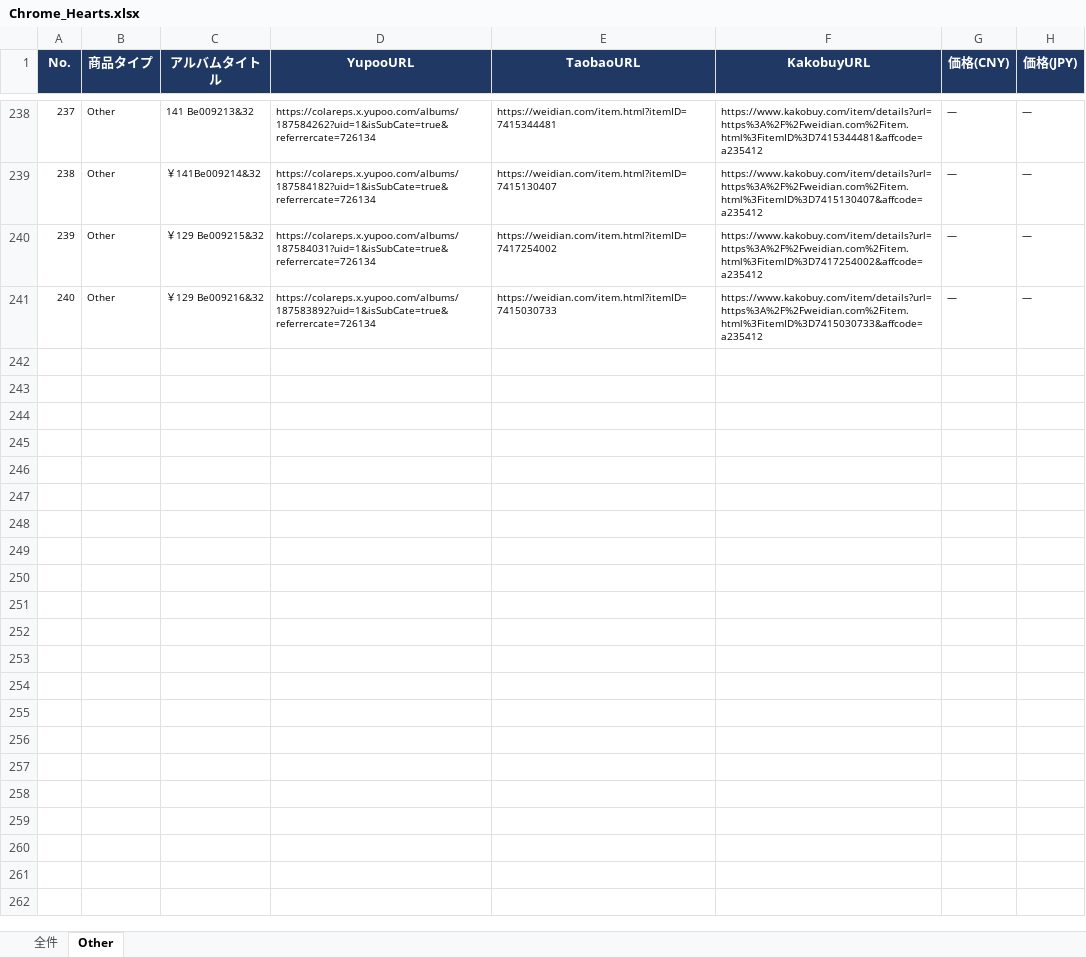
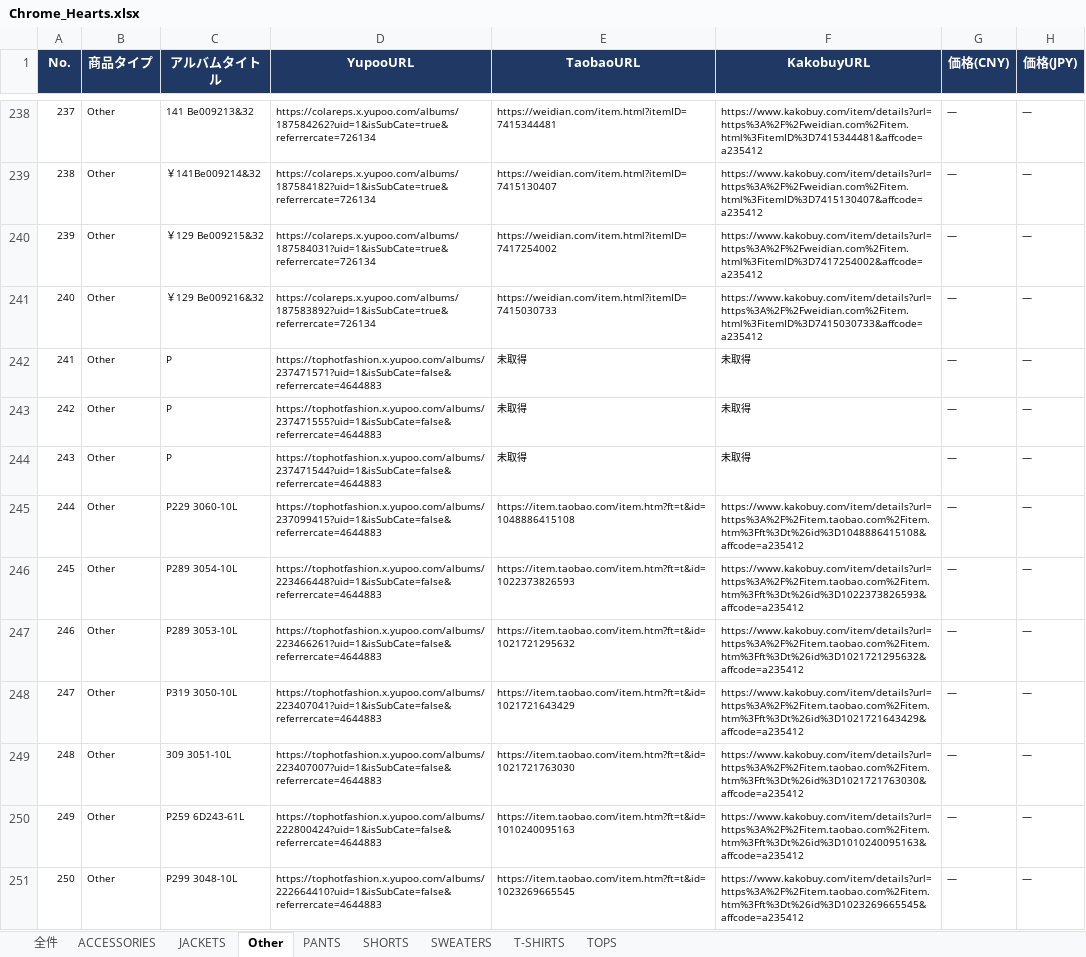
Before and after one commit to soramorisita-cmd/pandora, an Excel workbook: data/Chrome_Hearts.xlsx, sheet Other, drawn as a sheet; only a part is shown, gaps mark what is left out; values as stored, in another font and other column widths than the file's, no borders; the diff covers the shown part only; the diff names each change by its address in the sheet, - before the commit and + after, or states it on an @@ line.

```diff
--- a/data/Chrome_Hearts.xlsx (sheet Other)
+++ b/data/Chrome_Hearts.xlsx (sheet Other)
+sheet tab: ACCESSORIES
+sheet tab: JACKETS
+sheet tab: PANTS
+sheet tab: SHORTS
+sheet tab: SWEATERS
+sheet tab: T-SHIRTS
+sheet tab: TOPS
+row 242: 241 | Other | P | https://tophotfashion.x.yupoo.com/albums/237471571?uid=1&isSubCate=false&referrercate=4644883 | 未取得 | 未取得 | ― | ―
+row 243: 242 | Other | P | https://tophotfashion.x.yupoo.com/albums/237471555?uid=1&isSubCate=false&referrercate=4644883 | 未取得 | 未取得 | ― | ―
+row 244: 243 | Other | P | https://tophotfashion.x.yupoo.com/albums/237471544?uid=1&isSubCate=false&referrercate=4644883 | 未取得 | 未取得 | ― | ―
+row 245: 244 | Other | P229 3060-10L | https://tophotfashion.x.yupoo.com/albums/237099415?uid=1&isSubCate=false&referrercate=4644883 | https://item.taobao.com/item.htm?ft=t&id=1048886415108 | https://www.kakobuy.com/item/details?url=https%3A%2F%2Fitem.taobao.com%2Fitem.htm%3Fft%3Dt%26id%3D1048886415108&affcode=a235412 | ― | ―
+row 246: 245 | Other | P289 3054-10L | https://tophotfashion.x.yupoo.com/albums/223466448?uid=1&isSubCate=false&referrercate=4644883 | https://item.taobao.com/item.htm?ft=t&id=1022373826593 | https://www.kakobuy.com/item/details?url=https%3A%2F%2Fitem.taobao.com%2Fitem.htm%3Fft%3Dt%26id%3D1022373826593&affcode=a235412 | ― | ―
+row 247: 246 | Other | P289 3053-10L | https://tophotfashion.x.yupoo.com/albums/223466261?uid=1&isSubCate=false&referrercate=4644883 | https://item.taobao.com/item.htm?ft=t&id=1021721295632 | https://www.kakobuy.com/item/details?url=https%3A%2F%2Fitem.taobao.com%2Fitem.htm%3Fft%3Dt%26id%3D1021721295632&affcode=a235412 | ― | ―
+row 248: 247 | Other | P319 3050-10L | https://tophotfashion.x.yupoo.com/albums/223407041?uid=1&isSubCate=false&referrercate=4644883 | https://item.taobao.com/item.htm?ft=t&id=1021721643429 | https://www.kakobuy.com/item/details?url=https%3A%2F%2Fitem.taobao.com%2Fitem.htm%3Fft%3Dt%26id%3D1021721643429&affcode=a235412 | ― | ―
+row 249: 248 | Other | 309 3051-10L | https://tophotfashion.x.yupoo.com/albums/223407007?uid=1&isSubCate=false&referrercate=4644883 | https://item.taobao.com/item.htm?ft=t&id=1021721763030 | https://www.kakobuy.com/item/details?url=https%3A%2F%2Fitem.taobao.com%2Fitem.htm%3Fft%3Dt%26id%3D1021721763030&affcode=a235412 | ― | ―
+row 250: 249 | Other | P259 6D243-61L | https://tophotfashion.x.yupoo.com/albums/222800424?uid=1&isSubCate=false&referrercate=4644883 | https://item.taobao.com/item.htm?ft=t&id=1010240095163 | https://www.kakobuy.com/item/details?url=https%3A%2F%2Fitem.taobao.com%2Fitem.htm%3Fft%3Dt%26id%3D1010240095163&affcode=a235412 | ― | ―
+row 251: 250 | Other | P299 3048-10L | https://tophotfashion.x.yupoo.com/albums/222664410?uid=1&isSubCate=false&referrercate=4644883 | https://item.taobao.com/item.htm?ft=t&id=1023269665545 | https://www.kakobuy.com/item/details?url=https%3A%2F%2Fitem.taobao.com%2Fitem.htm%3Fft%3Dt%26id%3D1023269665545&affcode=a235412 | ― | ―
```
Also changed, not shown: 62 added rows elsewhere in this sheet, sheet 全件, 2 other files.
